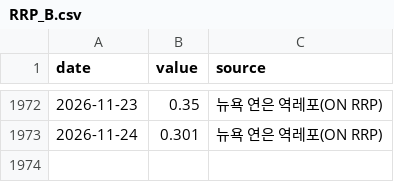
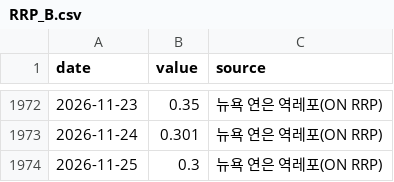
Before and after one commit to dobakinn-9/MKFlow, a CSV file: market-flow/data/us/RRP_B.csv, drawn as a sheet; only a part is shown, gaps mark what is left out.

```diff
--- a/market-flow/data/us/RRP_B.csv
+++ b/market-flow/data/us/RRP_B.csv
@@ -1973 +1973,2 @@ date,value,source
 2026-11-24,0.301,뉴욕 연은 역레포(ON RRP)
+2026-11-25,0.3,뉴욕 연은 역레포(ON RRP)
```
Also changed, not shown: market-flow/data/us/DCOILWTICO.csv, market-flow/data/us/ICSA.csv, 4 other files.
